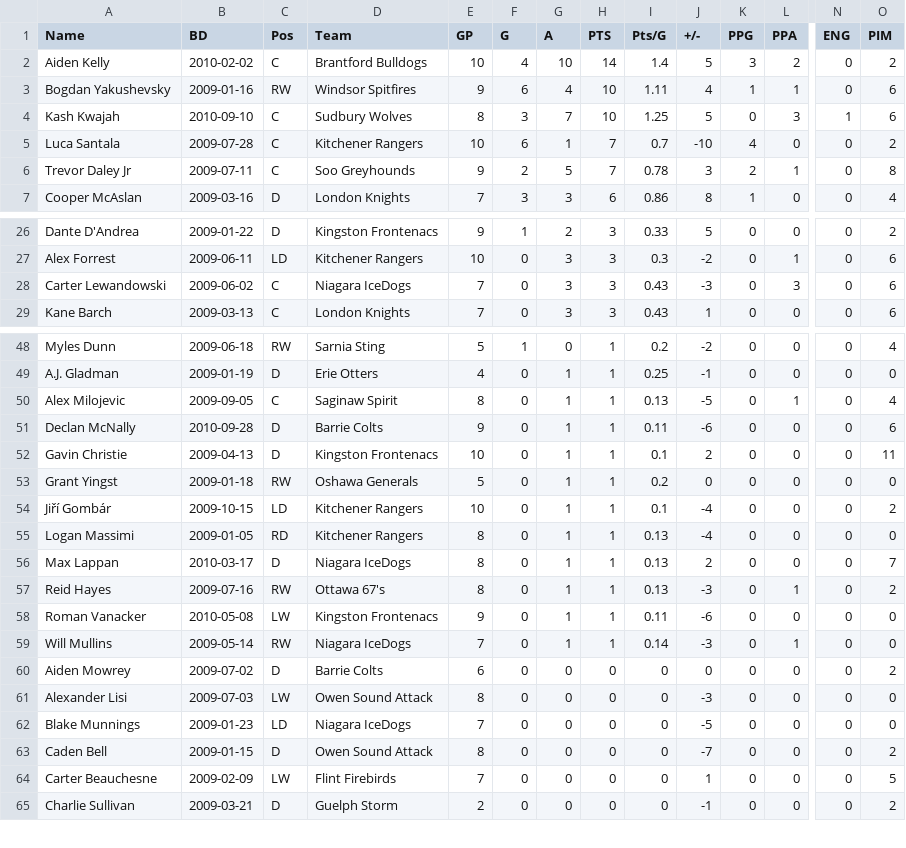
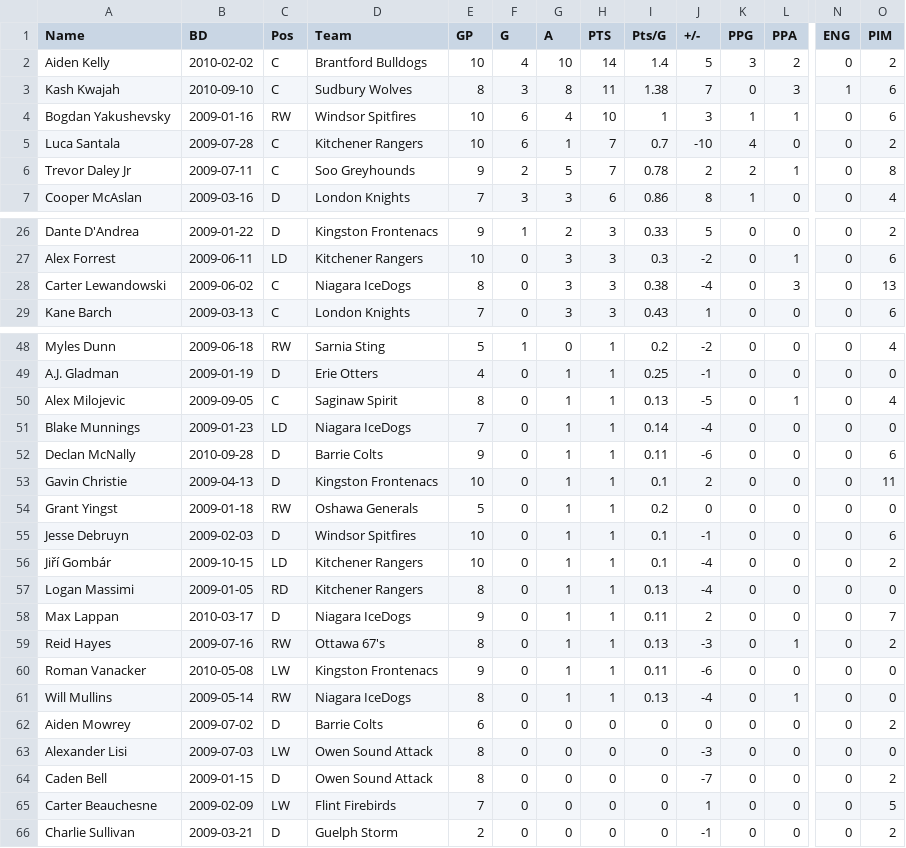
Before and after one commit to NoahCornish/OHLDataHub, a CSV file: data/current/rookies.csv, drawn as a sheet; only a part is shown, gaps mark what is left out; removed rows and columns are numbered as before the commit, all else as after; rows hold the shown columns only; the diff covers the shown part only; the diff names each change by its address in the sheet, - before the commit and + after, or states it on an @@ line.

```diff
--- a/data/current/rookies.csv
+++ b/data/current/rookies.csv
+row 3: Kash Kwajah | 2010-09-10 | C | Sudbury Wolves | 8 | 3 | 8 | 11 | 1.38 | 7 | 0 | 3 | 1 | 6
-E4 (GP): 9
+E4 (GP): 10
-I4 (Pts/G): 1.11
+I4 (Pts/G): 1
-J4 (+/-): 4
+J4 (+/-): 3
-row 4: Kash Kwajah | 2010-09-10 | C | Sudbury Wolves | 8 | 3 | 7 | 10 | 1.25 | 5 | 0 | 3 | 1 | 6
-J6 (+/-): 3
+J6 (+/-): 2
-E28 (GP): 7
+E28 (GP): 8
-I28 (Pts/G): 0.43
+I28 (Pts/G): 0.38
-J28 (+/-): -3
+J28 (+/-): -4
-O28 (PIM): 6
+O28 (PIM): 13
+row 51: Blake Munnings | 2009-01-23 | LD | Niagara IceDogs | 7 | 0 | 1 | 1 | 0.14 | -4 | 0 | 0 | 0 | 0
+row 55: Jesse Debruyn | 2009-02-03 | D | Windsor Spitfires | 10 | 0 | 1 | 1 | 0.1 | -1 | 0 | 0 | 0 | 6
-E58 (GP): 8
+E58 (GP): 9
-I58 (Pts/G): 0.13
+I58 (Pts/G): 0.11
-E61 (GP): 7
+E61 (GP): 8
-I61 (Pts/G): 0.14
+I61 (Pts/G): 0.13
-J61 (+/-): -3
+J61 (+/-): -4
-row 62: Blake Munnings | 2009-01-23 | LD | Niagara IceDogs | 7 | 0 | 0 | 0 | 0 | -5 | 0 | 0 | 0 | 0
```
Also changed, not shown: 1 removed row and 18 edited cells elsewhere in this file, data/current/draft.csv, data/current/ev.csv, 5 other files.
